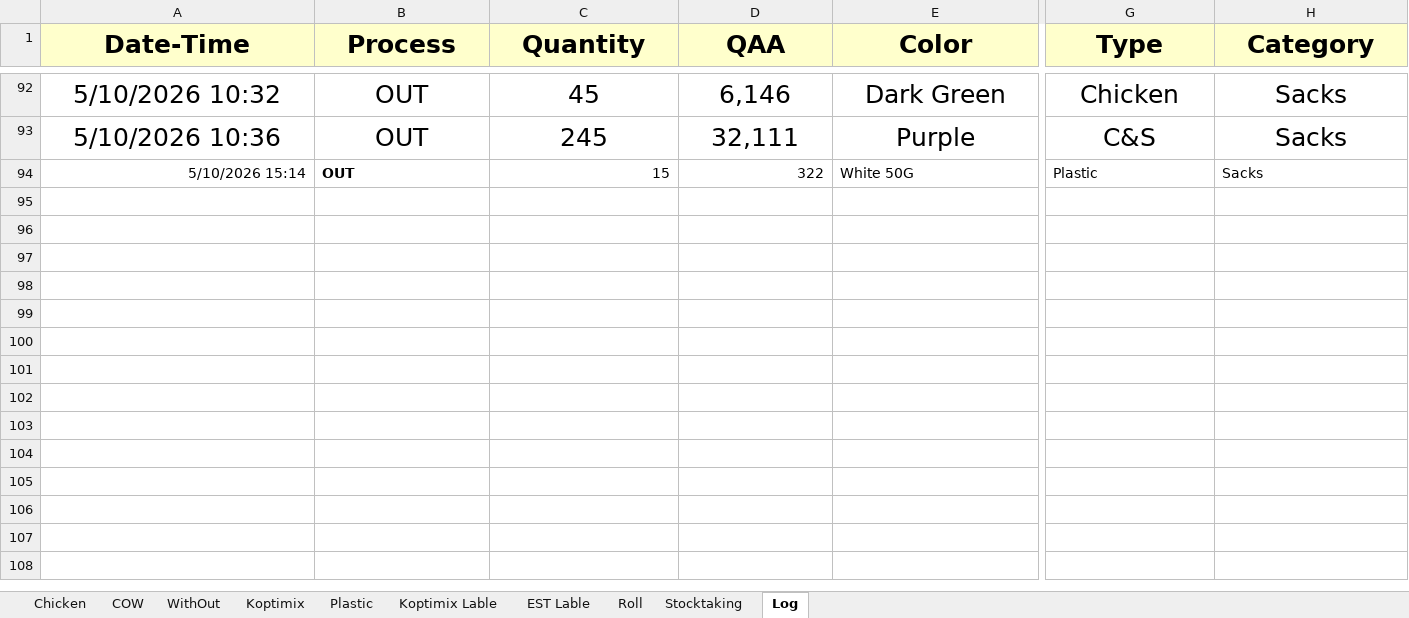
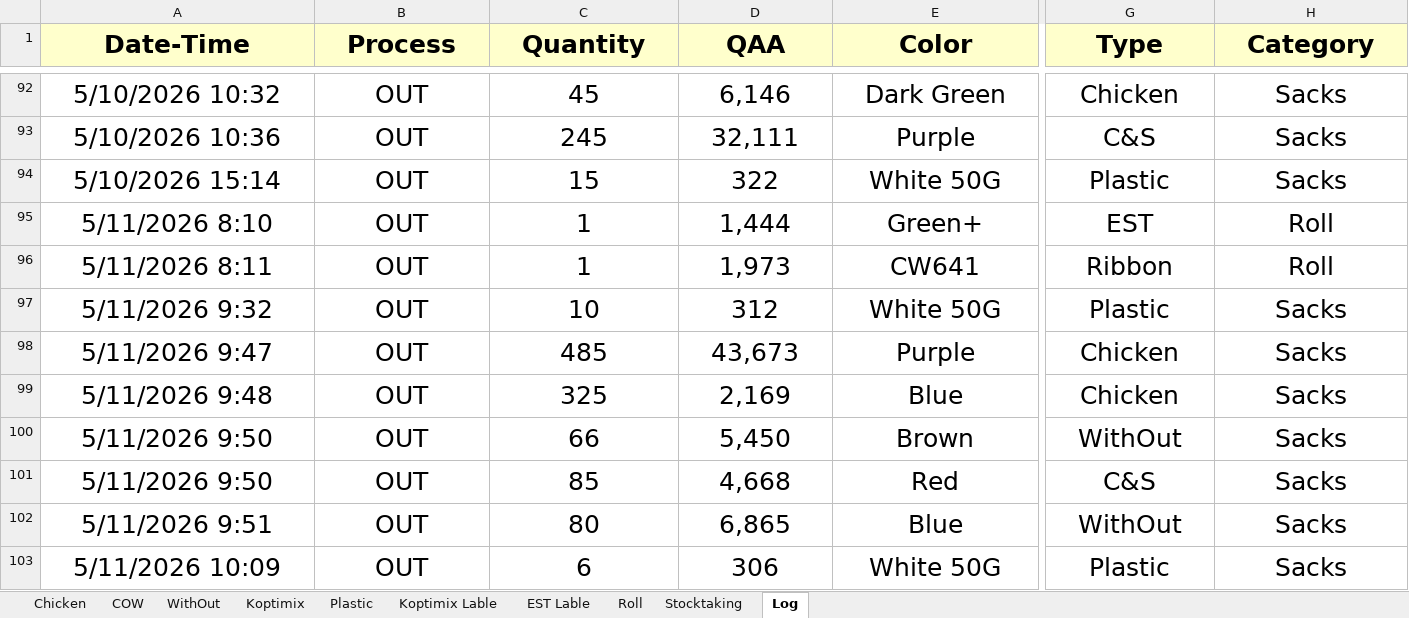
Before and after one commit to Hamzakafeh/est-ims, an Excel workbook: 2026/05-May/Sacks.xlsm, sheet Log, drawn as a sheet; only a part is shown, gaps mark what is left out; values as stored, in another font and other column widths than the file's, no borders; conditional formats not drawn; rows hold the shown columns only; the diff covers the shown part only; the diff names each change by its address in the sheet, - before the commit and + after, or states it on an @@ line.

```diff
--- a/2026/05-May/Sacks.xlsm (sheet Log)
+++ b/2026/05-May/Sacks.xlsm (sheet Log)
@@ A94:E94 text size: larger @@
-A94 alignment: right
+A94 alignment: center
@@ B94 alignment: left → center, bold: on → off @@
-C94:D94 alignment: right
+C94:D94 alignment: center
-E94 alignment: left
+E94 alignment: center
@@ G94:H94 text size: larger, alignment: left → center @@
+row 95: 5/11/2026 8:10 | OUT | 1 | 1,444 | Green+ | EST | Roll
+row 96: 5/11/2026 8:11 | OUT | 1 | 1,973 | CW641 | Ribbon | Roll
+row 97: 5/11/2026 9:32 | OUT | 10 | 312 | White 50G | Plastic | Sacks
+row 98: 5/11/2026 9:47 | OUT | 485 | 43,673 | Purple | Chicken | Sacks
+row 99: 5/11/2026 9:48 | OUT | 325 | 2,169 | Blue | Chicken | Sacks
+row 100: 5/11/2026 9:50 | OUT | 66 | 5,450 | Brown | WithOut | Sacks
+row 101: 5/11/2026 9:50 | OUT | 85 | 4,668 | Red | C&S | Sacks
+row 102: 5/11/2026 9:51 | OUT | 80 | 6,865 | Blue | WithOut | Sacks
+row 103: 5/11/2026 10:09 | OUT | 6 | 306 | White 50G | Plastic | Sacks
```
Also changed, not shown: 9 added rows elsewhere in this sheet, sheet Roll, sheet Chicken, sheet COW, sheet WithOut, sheet Koptimix, sheet Plastic, 3 more sheets, 2026/01-January/Other+.xlsm, 2026/01-January/Sacks.xlsm, 3 other files.
